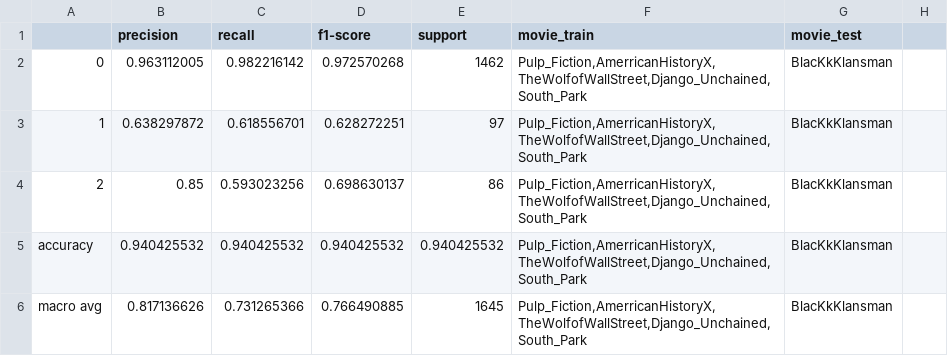
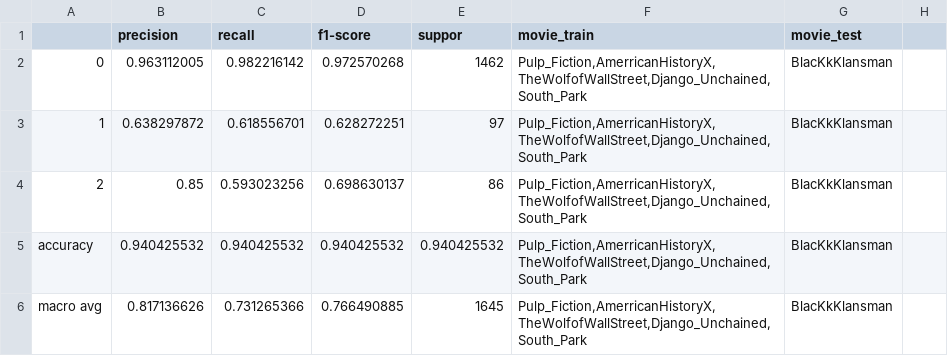
Before and after one commit to Parth7774/Felony-against-women, a CSV file: models/BERT/classification_reports/cross_val/bert_crossvalid_movies.csv, drawn as a sheet; only a part is shown; the diff names each change by its address in the sheet, - before the commit and + after, or states it on an @@ line.

```diff
--- a/models/BERT/classification_reports/cross_val/bert_crossvalid_movies.csv
+++ b/models/BERT/classification_reports/cross_val/bert_crossvalid_movies.csv
-E1: support
+E1: suppor
```
